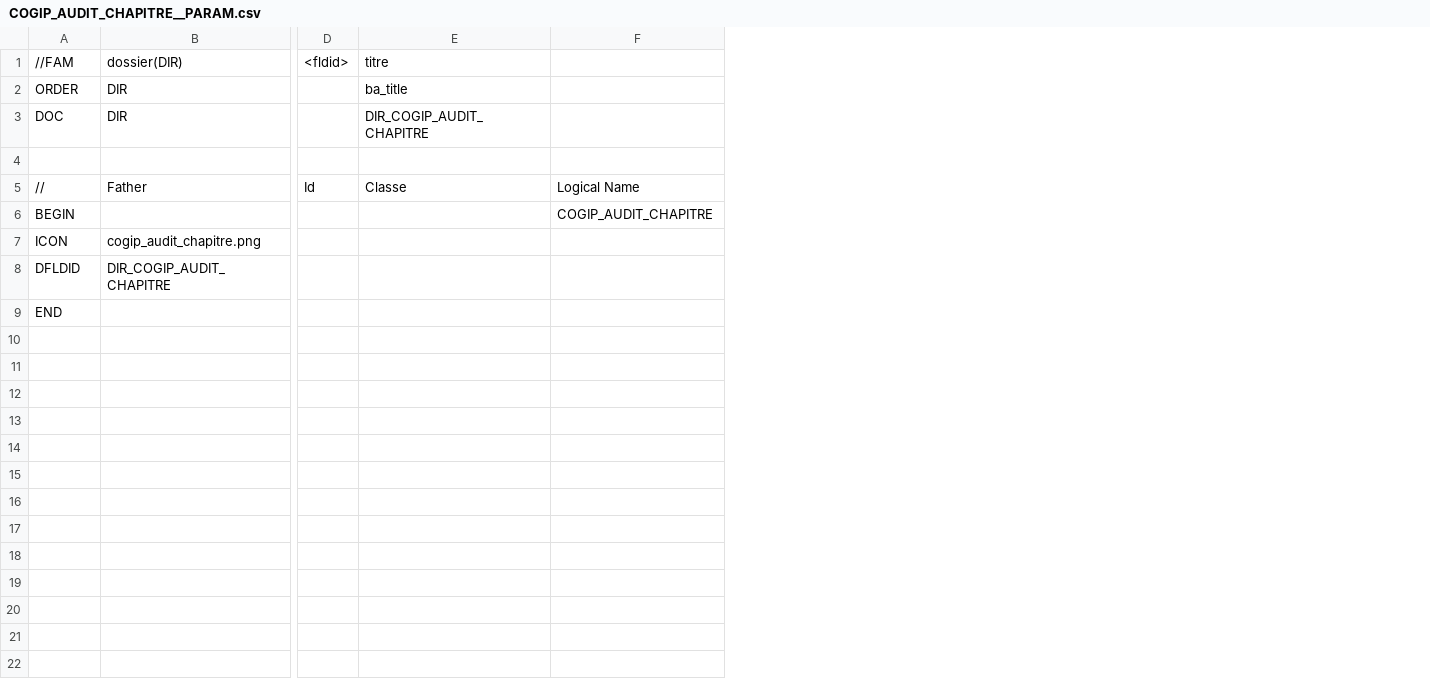
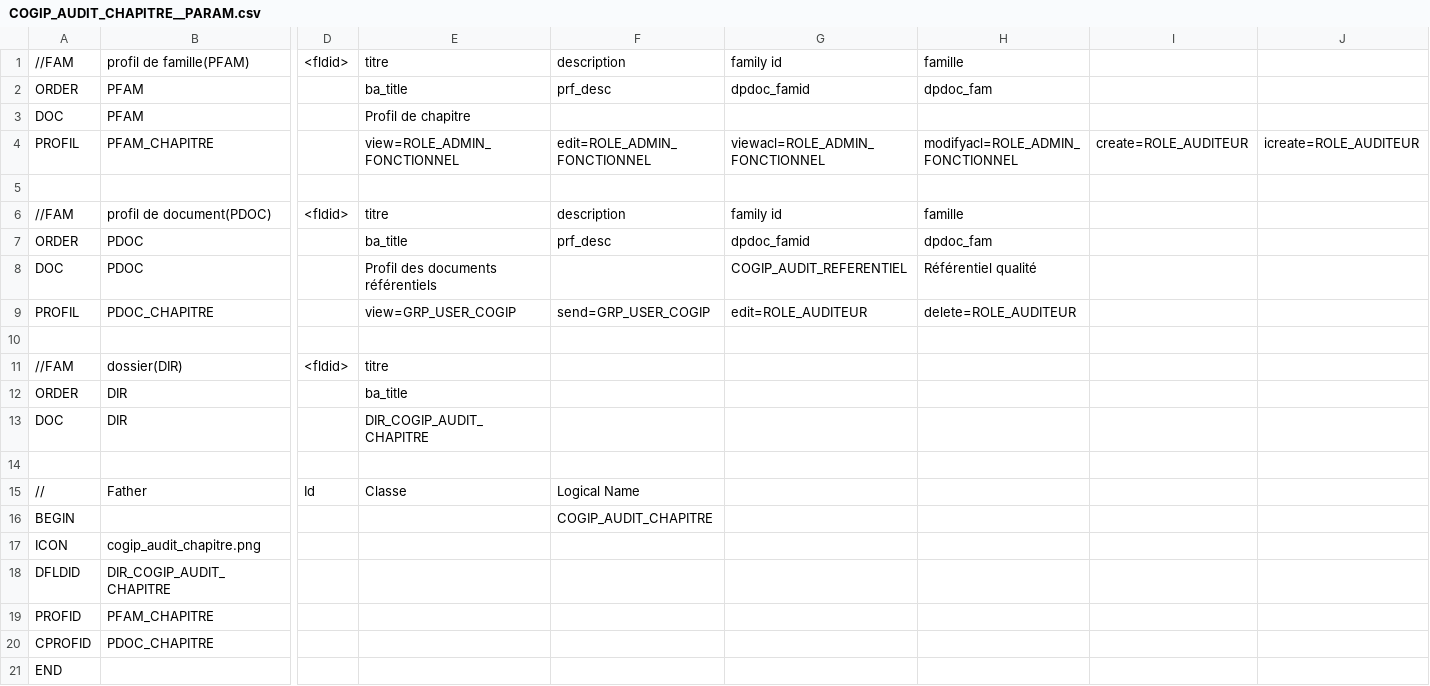
Before and after one commit to zatmania/dynacase-quick-start-code, a CSV file: COGIP_AUDIT/COGIP_AUDIT_CHAPITRE__PARAM.csv, drawn as a sheet; only a part is shown, gaps mark what is left out; rows hold the shown columns only; the diff names each change by its address in the sheet, - before the commit and + after, or states it on an @@ line.

```diff
--- a/COGIP_AUDIT/COGIP_AUDIT_CHAPITRE__PARAM.csv
+++ b/COGIP_AUDIT/COGIP_AUDIT_CHAPITRE__PARAM.csv
+column G, empty
+column H, empty
+column I, empty
+column J, empty
+row 1: //FAM | profil de famille(PFAM) | <fldid> | titre | description | family id | famille
+row 2: ORDER | PFAM |  | ba_title | prf_desc | dpdoc_famid | dpdoc_fam
+row 3: DOC | PFAM |  | Profil de chapitre
+row 4: PROFIL | PFAM_CHAPITRE |  | view=ROLE_ADMIN_FONCTIONNEL | edit=ROLE_ADMIN_FONCTIONNEL | viewacl=ROLE_ADMIN_FONCTIONNEL | modifyacl=ROLE_ADMIN_FONCTIONNEL | create=ROLE_AUDITEUR | icreate=ROLE_AUDITEUR
+row 5: (empty)
+row 6: //FAM | profil de document(PDOC) | <fldid> | titre | description | family id | famille
+row 7: ORDER | PDOC |  | ba_title | prf_desc | dpdoc_famid | dpdoc_fam
+row 8: DOC | PDOC |  | Profil des documents référentiels |  | COGIP_AUDIT_REFERENTIEL | Référentiel qualité
+row 9: PROFIL | PDOC_CHAPITRE |  | view=GRP_USER_COGIP | send=GRP_USER_COGIP | edit=ROLE_AUDITEUR | delete=ROLE_AUDITEUR
+row 10: (empty)
+row 19: PROFID | PFAM_CHAPITRE
+row 20: CPROFID | PDOC_CHAPITRE
```
Also changed, not shown: COGIP_AUDIT/COGIP_AUDIT_AUDIT__PARAM.csv, COGIP_AUDIT/COGIP_AUDIT_FNC__PARAM.csv, 3 other files.
